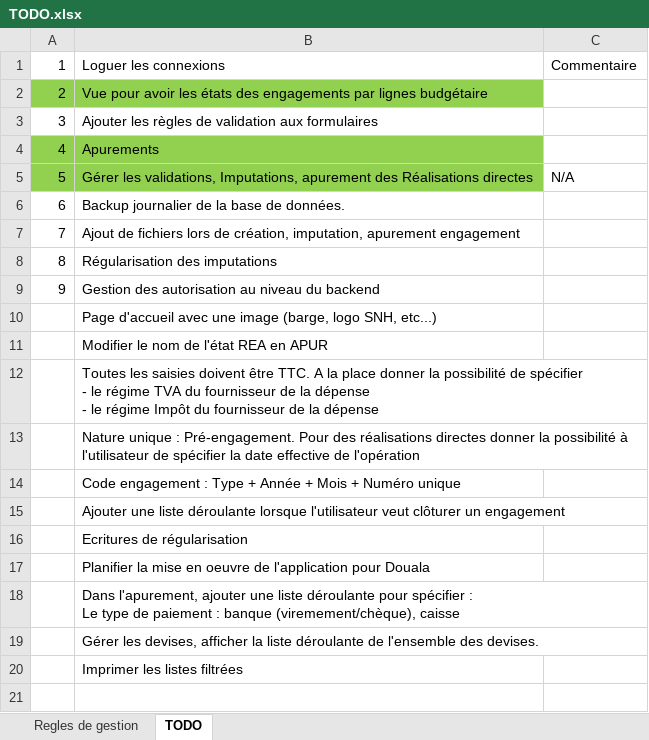
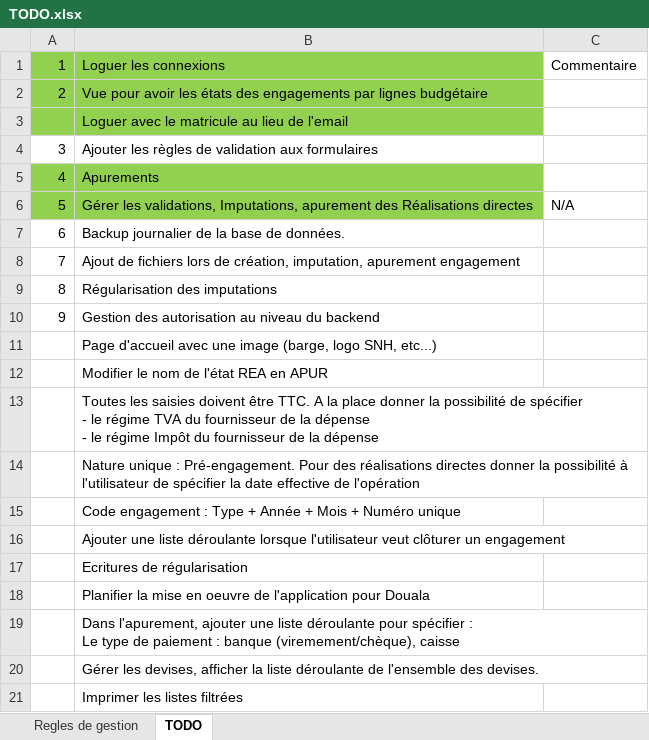
Before and after one commit to chinelli202/gesbudget, an Excel workbook: TODO.xlsx, sheet TODO, drawn as a sheet; values as stored, in another font and other column widths than the file's, no borders; the diff names each change by its address in the sheet, - before the commit and + after, or states it on an @@ line.

```diff
--- a/TODO.xlsx (sheet TODO)
+++ b/TODO.xlsx (sheet TODO)
-A1:B1 fill: none
+A1:B1 fill: #92D050
+row 3:  | Loguer avec le matricule au lieu de l'email
```
Also changed, not shown: 1 other file.
